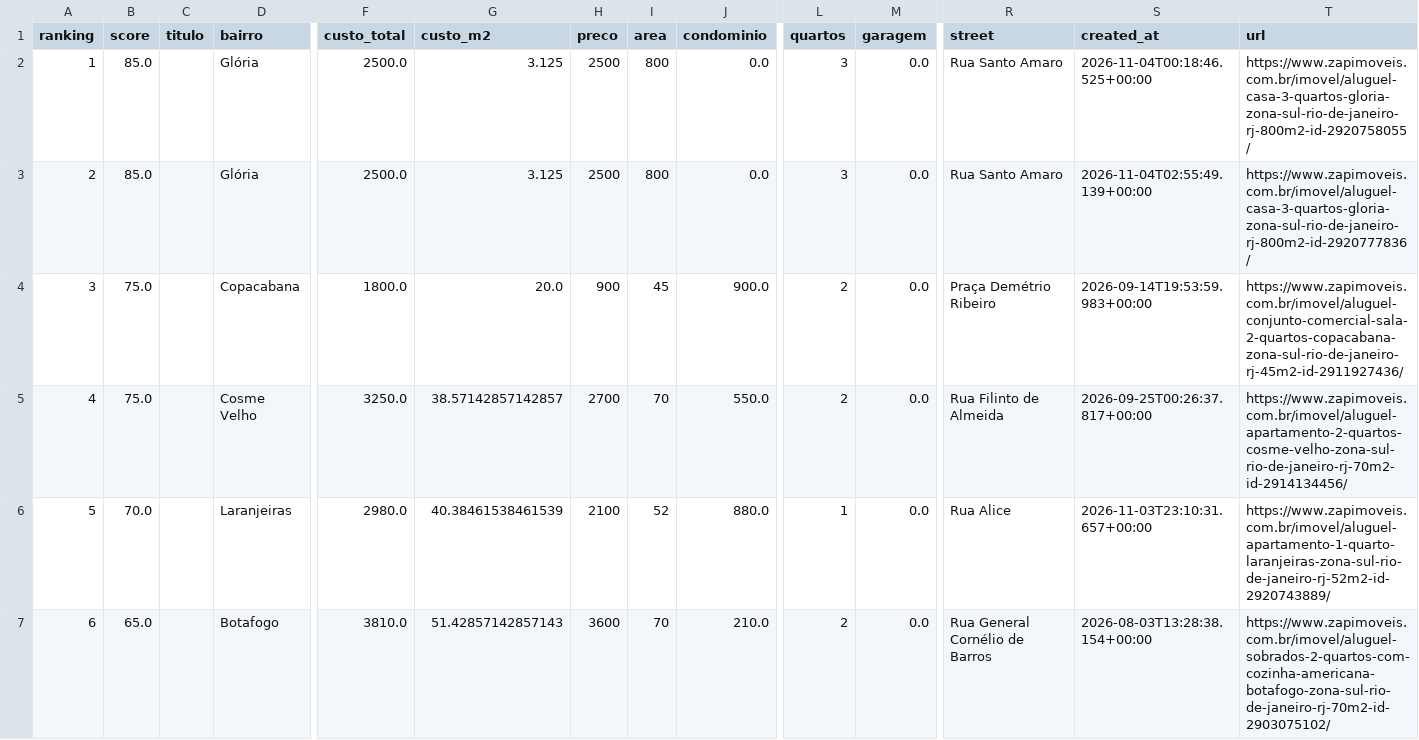
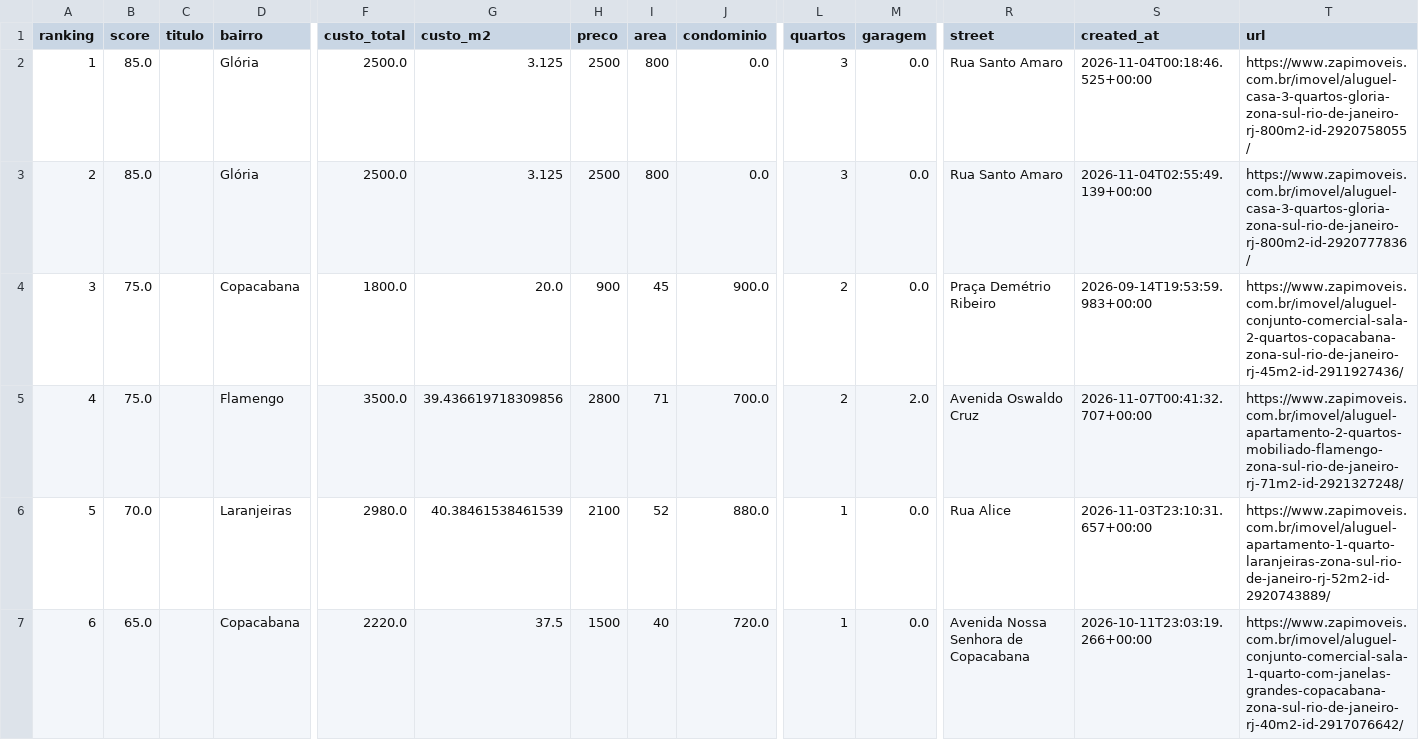
Before and after one commit to DboechatM/RentHunter, a CSV file: data/zap/top/top10.csv, drawn as a sheet; only a part is shown, gaps mark what is left out; the diff covers the shown part only; the diff names each change by its address in the sheet, - before the commit and + after, or states it on an @@ line.

```diff
--- a/data/zap/top/top10.csv
+++ b/data/zap/top/top10.csv
-D5 (bairro): Cosme Velho
+D5 (bairro): Flamengo
-F5 (custo_total): 3250.0
+F5 (custo_total): 3500.0
-G5 (custo_m2): 38.57142857142857
+G5 (custo_m2): 39.436619718309856
-H5 (preco): 2700
+H5 (preco): 2800
-I5 (area): 70
+I5 (area): 71
-J5 (condominio): 550.0
+J5 (condominio): 700.0
-M5 (garagem): 0.0
+M5 (garagem): 2.0
-R5 (street): Rua Filinto de Almeida
+R5 (street): Avenida Oswaldo Cruz
-S5 (created_at): 2026-09-25T00:26:37.817+00:00
+S5 (created_at): 2026-11-07T00:41:32.707+00:00
-T5 (url): https://www.zapimoveis.com.br/imovel/aluguel-apartamento-2-quartos-cosme-velho-zona-sul-rio-de-janeiro-rj-70m2-id-2914134456/
+T5 (url): https://www.zapimoveis.com.br/imovel/aluguel-apartamento-2-quartos-mobiliado-flamengo-zona-sul-rio-de-janeiro-rj-71m2-id-2921327248/
-D7 (bairro): Botafogo
+D7 (bairro): Copacabana
-F7 (custo_total): 3810.0
+F7 (custo_total): 2220.0
-G7 (custo_m2): 51.42857142857143
+G7 (custo_m2): 37.5
-H7 (preco): 3600
+H7 (preco): 1500
-I7 (area): 70
+I7 (area): 40
-J7 (condominio): 210.0
+J7 (condominio): 720.0
-L7 (quartos): 2
+L7 (quartos): 1
-R7 (street): Rua General Cornélio de Barros
+R7 (street): Avenida Nossa Senhora de Copacabana
-S7 (created_at): 2026-08-03T13:28:38.154+00:00
+S7 (created_at): 2026-10-11T23:03:19.266+00:00
-T7 (url): https://www.zapimoveis.com.br/imovel/aluguel-sobrados-2-quartos-com-cozinha-americana-botafogo-zona-sul-rio-de-janeiro-rj-70m2-id-2903075102/
+T7 (url): https://www.zapimoveis.com.br/imovel/aluguel-conjunto-comercial-sala-1-quarto-com-janelas-grandes-copacabana-zona-sul-rio-de-janeiro-rj-40m2-id-2917076642/
```
Also changed, not shown: 21 edited cells elsewhere in this file, 3 other files.
